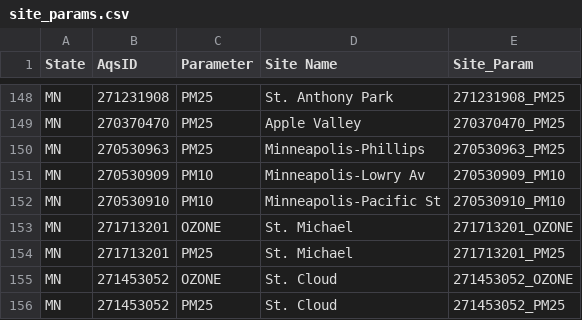
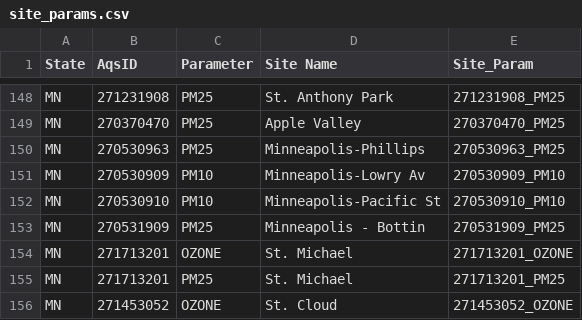
Before and after one commit to dKvale/aqi-watch, a CSV file: data-raw/site_params.csv, drawn as a sheet; only a part is shown, gaps mark what is left out; the shorter side is filled out with more unchanged rows.

Commit message:
Update site_params.csv

```diff
--- a/data-raw/site_params.csv
+++ b/data-raw/site_params.csv
@@ -152,2 +152,3 @@
 "MN","270530910","PM10","Minneapolis-Pacific St","270530910_PM10"
+"MN","270531909","PM25","Minneapolis - Bottin","270531909_PM25"
 "MN","271713201","OZONE","St. Michael","271713201_OZONE"
```
